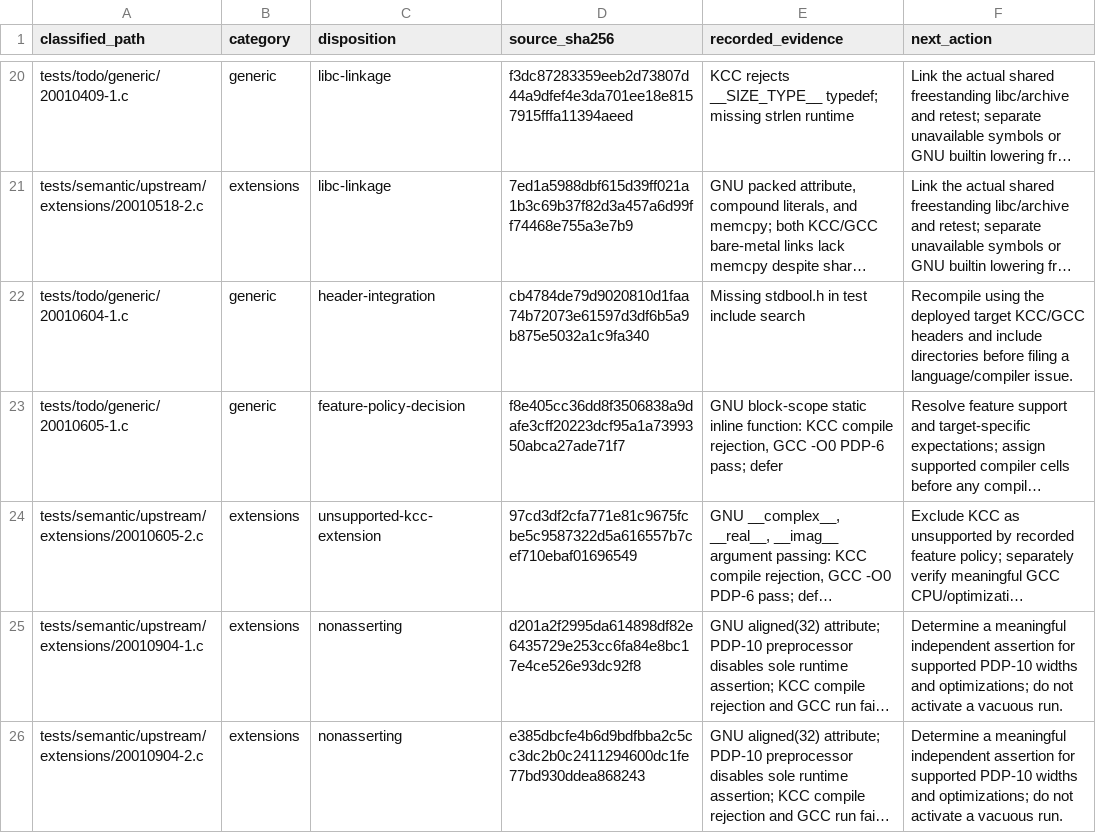
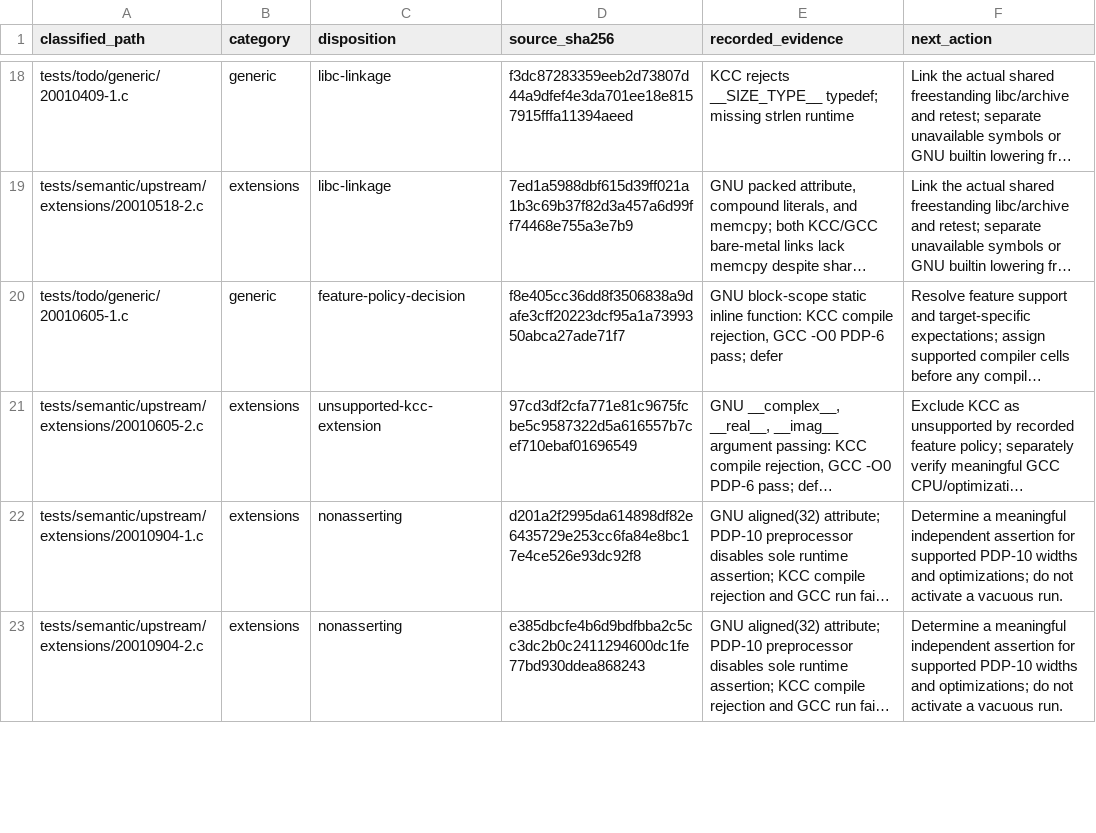
Before and after one commit to theseus-chimaira/pdp10-testkit, a TSV file: docs/SEMANTIC-DEFERRED-DISPOSITION-20261019-v1.tsv, drawn as a sheet; only a part is shown, gaps mark what is left out; long unchanged cells end in …; the diff covers the shown part only; the diff names each change by its address in the sheet, - before the commit and + after, or states it on an @@ line.

Commit message:
testkit: resolve installed libc/header dependencies and activate six semantic cases

```diff
--- a/docs/SEMANTIC-DEFERRED-DISPOSITION-20261019-v1.tsv
+++ b/docs/SEMANTIC-DEFERRED-DISPOSITION-20261019-v1.tsv
-row 22: tests/todo/generic/20010604-1.c | generic | header-integration | cb4784de79d9020810d1faa74b72073e61597d3df6b5a9b875e5032a1c9fa340 | Missing stdbool.h in test include search | Recompile using the deployed target KCC/GCC headers and include directories before filing a language/compiler issue.
```
Also changed, not shown: 5 removed rows and 14 edited cells elsewhere in this file, SPECIAL_TESTS.tsv, docs/SEMANTIC-UPSTREAM-CLASSIFICATION-20261014-v2.tsv, 14 other files.
